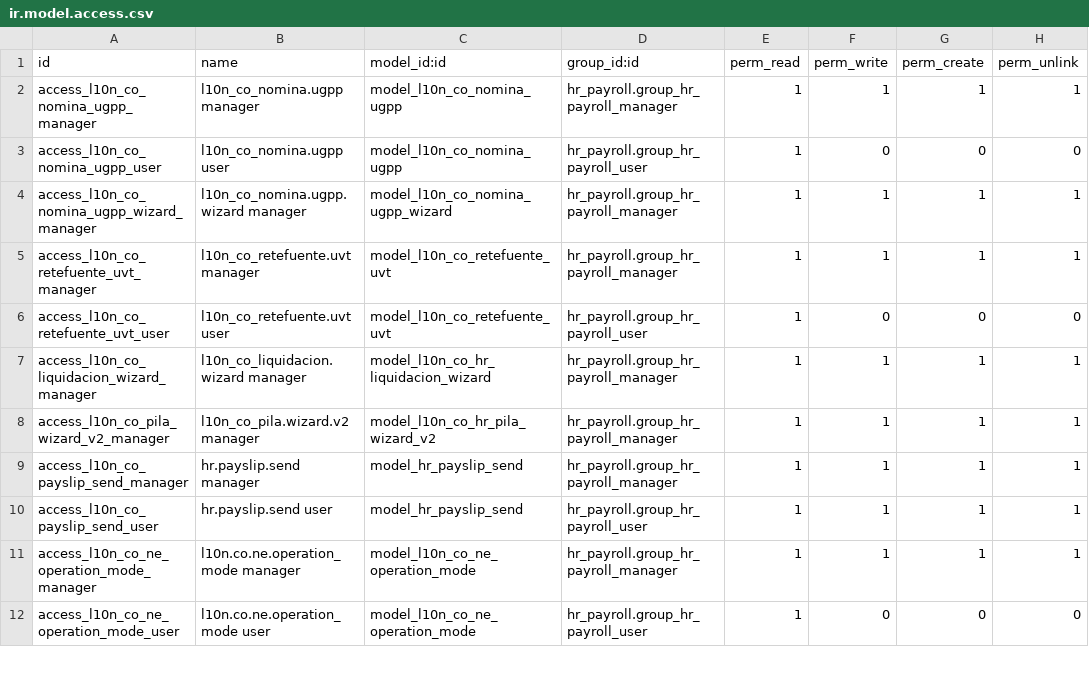
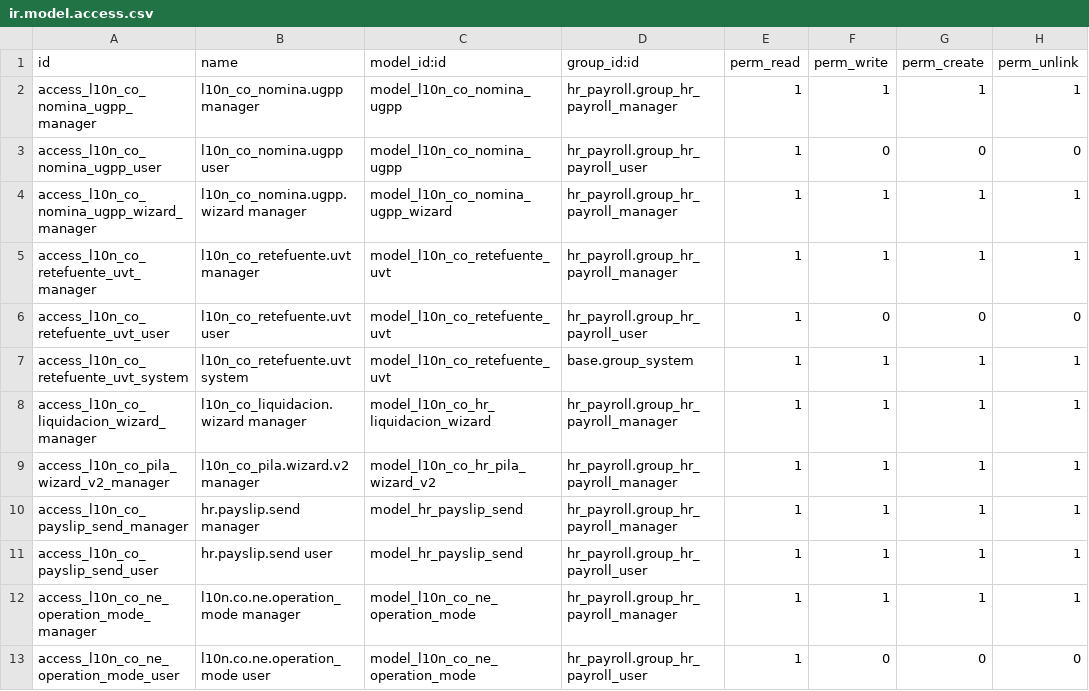
Before and after one commit to davidhdzara/insotech_payroll, a CSV file: l10n_co_nomina_electronica/security/ir.model.access.csv, drawn as a sheet; only a part is shown.

Commit message:
H-F2-03 (C1): las filas compartidas de la configuracion de retencion solo las edita, crea y borra el administrador del sistema
La regla de l10n.co.retefuente.uvt era una sola para todos los modos («compartidas o de mis companias»), asi que el administrador de nomina de CUALQUIER compania editaba o borraba las filas
sin compania de las que depende la retencion de todas. Ahora: lectura global (todos leen las compartidas y las propias); escritura, creacion y borrado por grupo (el administrador de nomina solo
las de su compania; base.group_system, las compartidas y las suyas; fila de permisos nueva para base.group_system). El modelo da un AccessError claro que dice quien puede hacerlo. Los valores
legales siguen viniendo de datos (-u). Decision del TL del 22-nov; doc 94. Version .313.

```diff
--- a/l10n_co_nomina_electronica/security/ir.model.access.csv
+++ b/l10n_co_nomina_electronica/security/ir.model.access.csv
@@ -6,2 +6,3 @@ access_l10n_co_retefuente_uvt_manager,l10n_co_retefuente.uvt manager,model_l10n_
 access_l10n_co_retefuente_uvt_user,l10n_co_retefuente.uvt user,model_l10n_co_retefuente_uvt,hr_payroll.group_hr_payroll_user,1,0,0,0
+access_l10n_co_retefuente_uvt_system,l10n_co_retefuente.uvt system,model_l10n_co_retefuente_uvt,base.group_system,1,1,1,1
 access_l10n_co_liquidacion_wizard_manager,l10n_co_liquidacion.wizard manager,model_l10n_co_hr_liquidacion_wizard,hr_payroll.group_hr_payroll_manager,1,1,1,1
```
Also changed, not shown: 3 other files.
